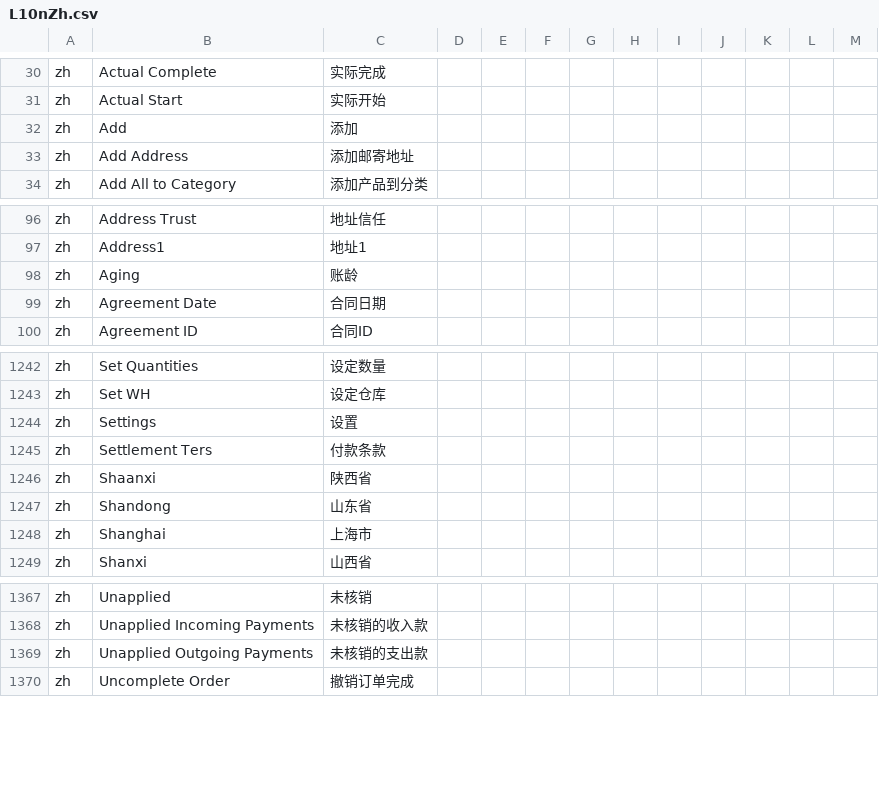
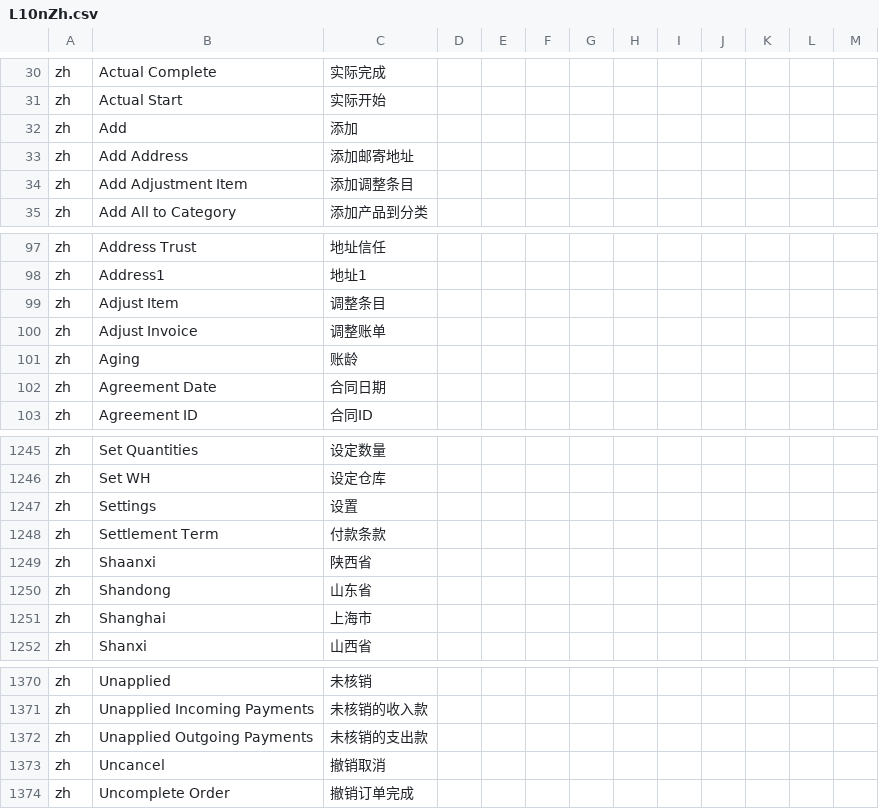
Before and after one commit to hellozhangwei/moqui-zapps, a CSV file: data/L10nZh.csv, drawn as a sheet; only a part is shown, gaps mark what is left out.

Commit message:
Add some LocalizedMessage

```diff
--- a/data/L10nZh.csv
+++ b/data/L10nZh.csv
@@ -33,2 +33,3 @@ zh,Add,添加
 zh,Add Address,添加邮寄地址
+zh,Add Adjustment Item,添加调整条目
 zh,Add All to Category,添加产品到分类
@@ -97,2 +98,4 @@ zh,Address Trust,地址信任
 zh,Address1,地址1
+zh,Adjust Item,调整条目
+zh,Adjust Invoice,调整账单
 zh,Aging,账龄
@@ -1244,3 +1247,3 @@ zh,Set WH,设定仓库
 zh,Settings,设置
-zh,Settlement Ters,付款条款
+zh,Settlement Term,付款条款
 zh,Shaanxi,陕西省
@@ -1369,2 +1372,3 @@ zh,Unapplied Incoming Payments,未核销的收入款
 zh,Unapplied Outgoing Payments,未核销的支出款
+zh,Uncancel,撤销取消
 zh,Uncomplete Order,撤销订单完成
```
